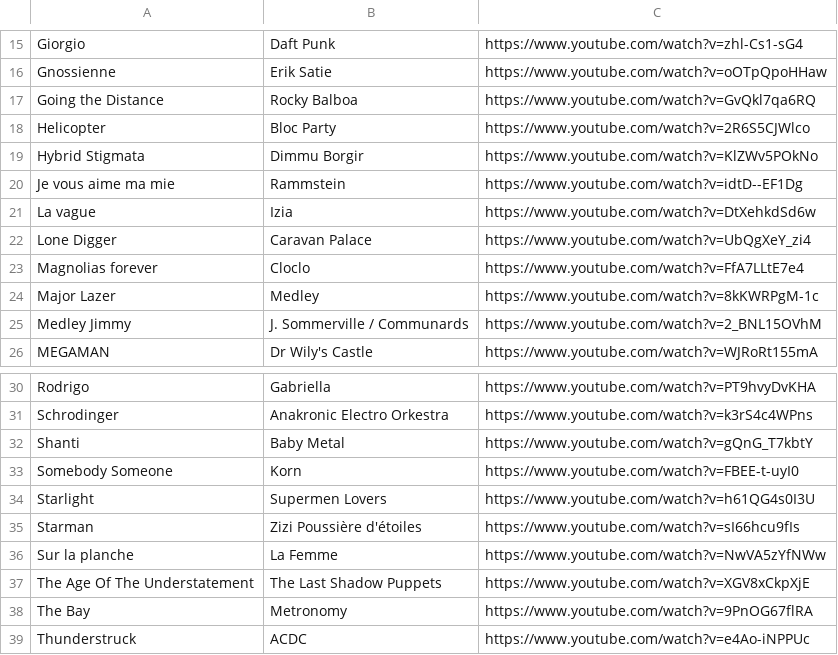
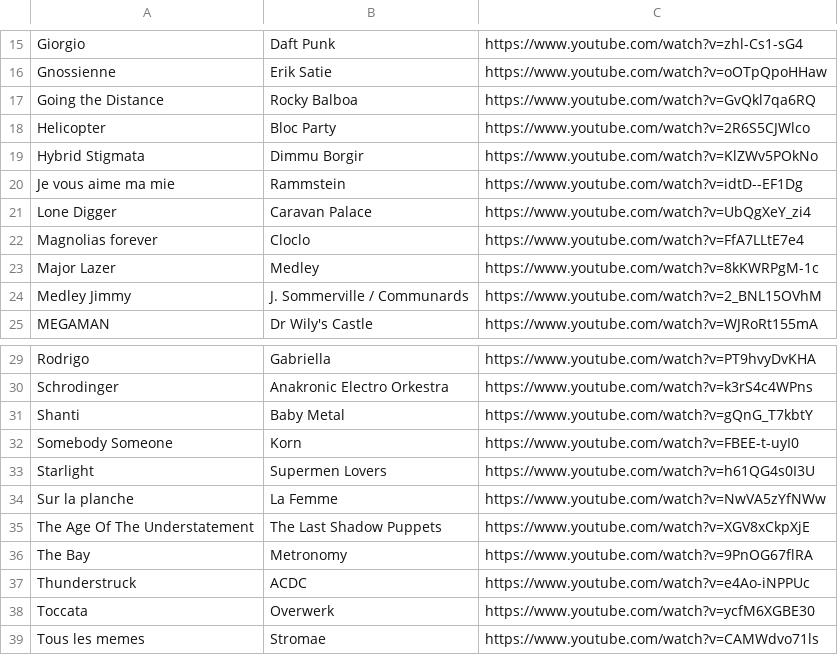
Before and after one commit to krapolyon/website, a CSV file: Partoches/indispensables.csv, drawn as a sheet; only a part is shown, gaps mark what is left out; the shorter side is filled out with more unchanged rows; the diff names each change by its address in the sheet, - before the commit and + after, or states it on an @@ line.

Commit message:
Supression de La Vague et Starman

```diff
--- a/Partoches/indispensables.csv
+++ b/Partoches/indispensables.csv
-row 21: La vague | Izia | https://www.youtube.com/watch?v=DtXehkdSd6w
-row 35: Starman | Zizi Poussière d'étoiles | https://www.youtube.com/watch?v=sI66hcu9fIs
```
